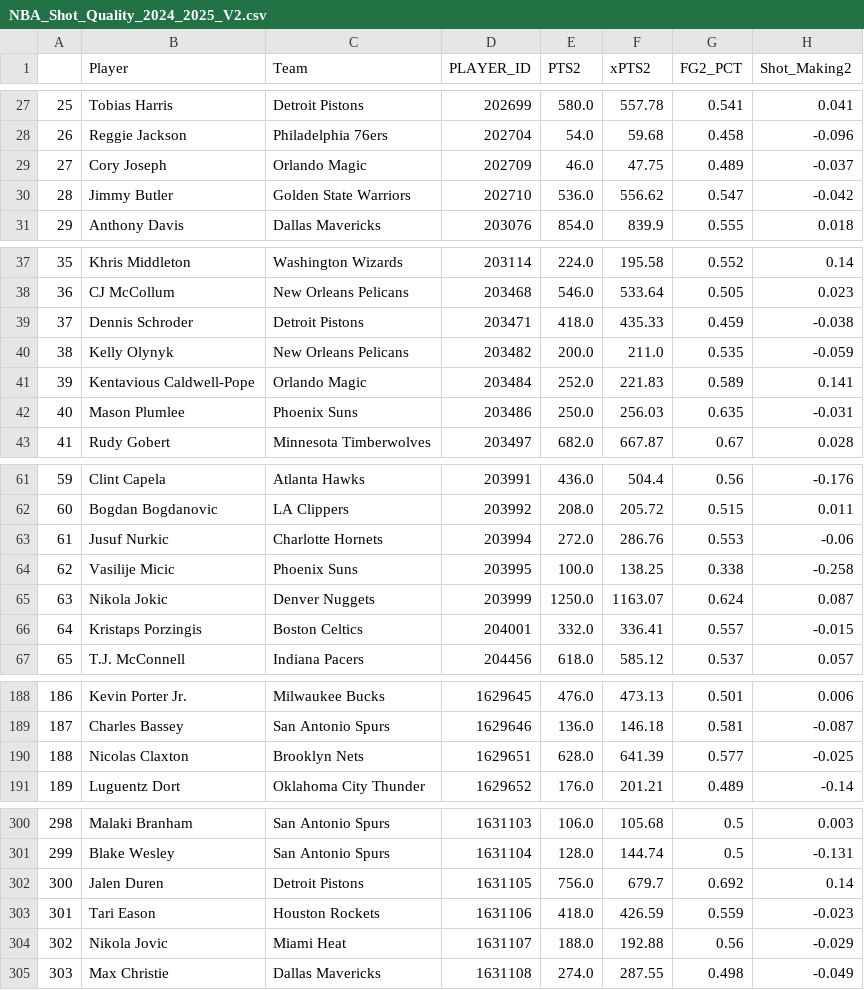
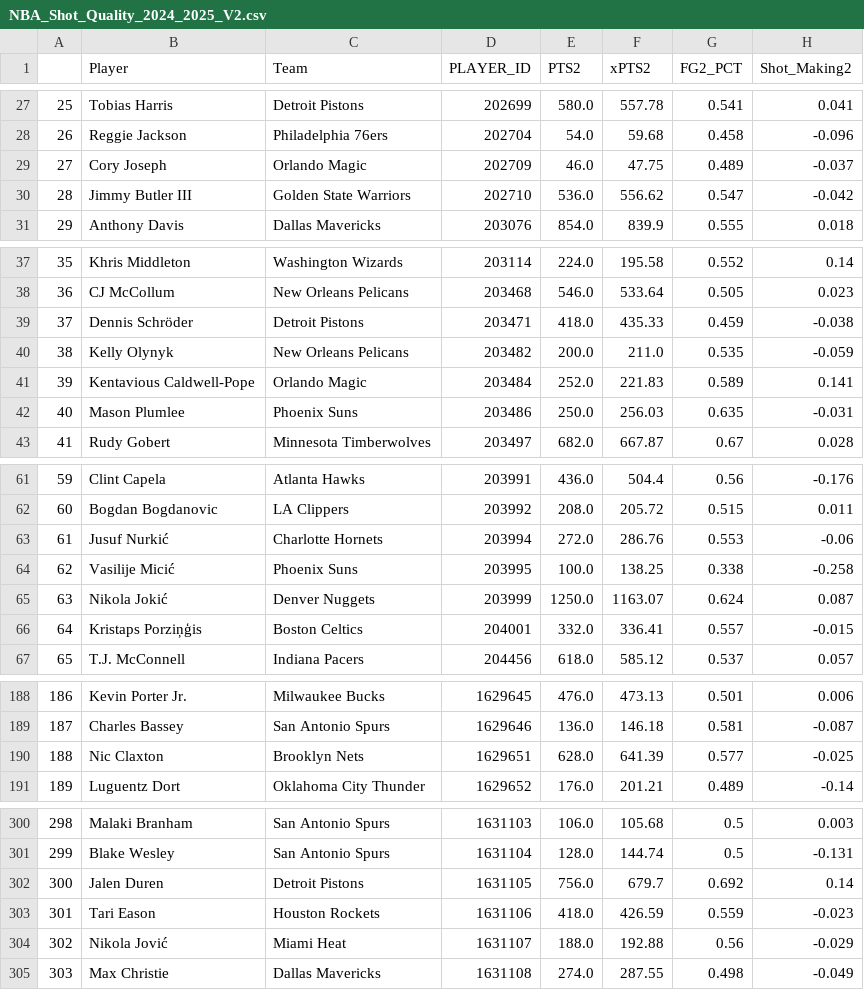
Before and after one commit to sravanpannala/csv, a CSV file: NBA_Shot_Quality_2024_2025_V2.csv, drawn as a sheet; only a part is shown, gaps mark what is left out; the diff covers the shown part only; the diff names each change by its address in the sheet, - before the commit and + after, or states it on an @@ line.

Commit message:
update adj rat, injury & SSQM

```diff
--- a/NBA_Shot_Quality_2024_2025_V2.csv
+++ b/NBA_Shot_Quality_2024_2025_V2.csv
-B30 (Player): Jimmy Butler
+B30 (Player): Jimmy Butler III
-B39 (Player): Dennis Schroder
+B39 (Player): Dennis Schröder
-B63 (Player): Jusuf Nurkic
+B63 (Player): Jusuf Nurkić
-B64 (Player): Vasilije Micic
+B64 (Player): Vasilije Micić
-B65 (Player): Nikola Jokic
+B65 (Player): Nikola Jokić
-B66 (Player): Kristaps Porzingis
+B66 (Player): Kristaps Porziņģis
-B190 (Player): Nicolas Claxton
+B190 (Player): Nic Claxton
-B304 (Player): Nikola Jovic
+B304 (Player): Nikola Jović
```
Also changed, not shown: 1 edited cell elsewhere in this file.
